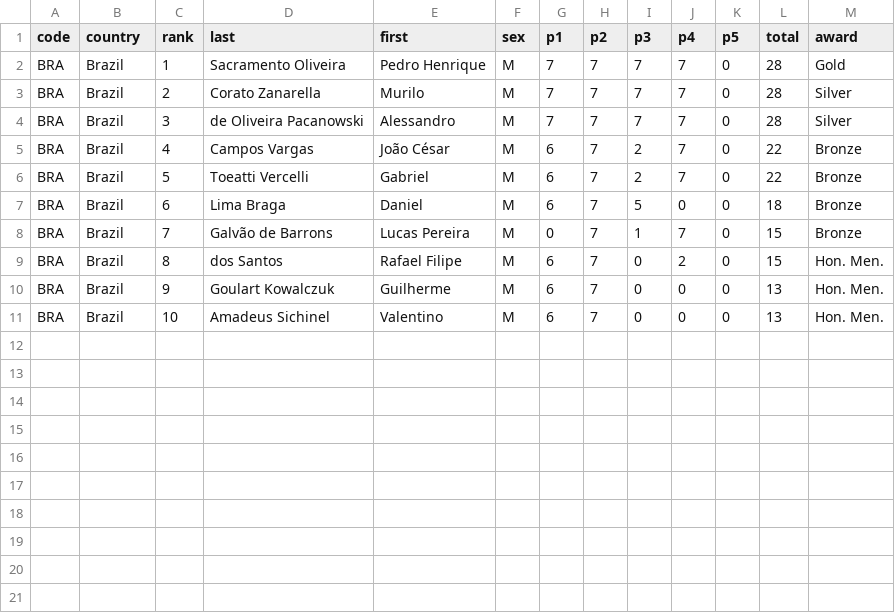
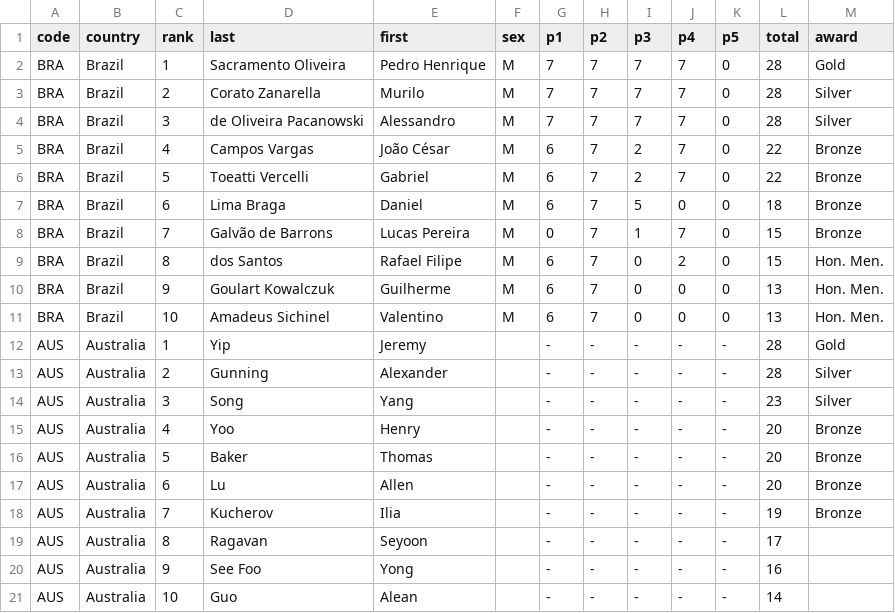
Before and after one commit to leomtz/apmowebsite, a CSV file: data/reports/score_awards_2015.csv, drawn as a sheet.

```diff
--- a/data/reports/score_awards_2015.csv
+++ b/data/reports/score_awards_2015.csv
@@ -11 +11,11 @@ BRA,Brazil,9,Goulart Kowalczuk,Guilherme,M,6,7,0,0,0,13,Hon. Men.
 BRA,Brazil,10,Amadeus Sichinel,Valentino,M,6,7,0,0,0,13,Hon. Men.
+AUS,Australia,1,Yip,Jeremy,,-,-,-,-,-,28,Gold
+AUS,Australia,2,Gunning,Alexander,,-,-,-,-,-,28,Silver
+AUS,Australia,3,Song,Yang,,-,-,-,-,-,23,Silver
+AUS,Australia,4,Yoo,Henry,,-,-,-,-,-,20,Bronze
+AUS,Australia,5,Baker,Thomas,,-,-,-,-,-,20,Bronze
+AUS,Australia,6,Lu,Allen,,-,-,-,-,-,20,Bronze
+AUS,Australia,7,Kucherov,Ilia,,-,-,-,-,-,19,Bronze
+AUS,Australia,8,Ragavan,Seyoon,,-,-,-,-,-,17,
+AUS,Australia,9,See Foo,Yong,,-,-,-,-,-,16,
+AUS,Australia,10,Guo,Alean,,-,-,-,-,-,14,
```
Also changed, not shown: data/reports/score_awards_2012.csv, data/reports/score_awards_2013.csv, 48 other files.
